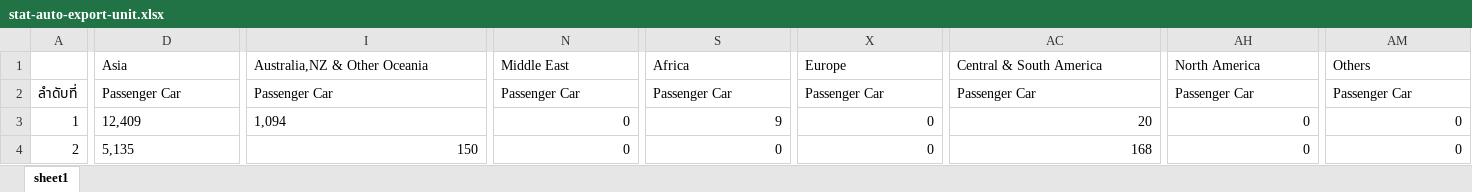
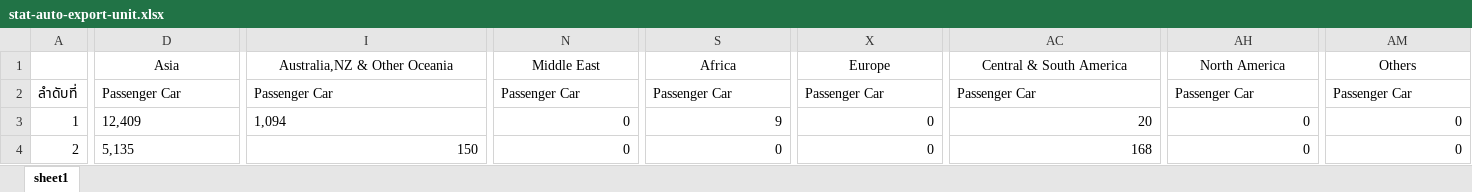
Before and after one commit to crispyporkwithholybasil/5001-DADS-miniproject, an Excel workbook: stat-auto-export-unit.xlsx, sheet sheet1, drawn as a sheet; only a part is shown, gaps mark what is left out; values as stored, in another font and other column widths than the file's, no borders; the diff covers the shown part only; the diff names each change by its address in the sheet, - before the commit and + after, or states it on an @@ line.

Commit message:
re-upload-stat-auto-export-unit

```diff
--- a/stat-auto-export-unit.xlsx (sheet sheet1)
+++ b/stat-auto-export-unit.xlsx (sheet sheet1)
-D1 alignment: left
+D1 alignment: center
+D1:H1 merged
-I1 alignment: left
+I1 alignment: center
+I1:M1 merged
-N1 alignment: left
+N1 alignment: center
+N1:R1 merged
-S1 alignment: left
+S1 alignment: center
+S1:W1 merged
-X1 alignment: left
+X1 alignment: center
+X1:AB1 merged
-AC1 alignment: left
+AC1 alignment: center
+AC1:AG1 merged
-AH1 alignment: left
+AH1 alignment: center
+AH1:AL1 merged
-AM1 alignment: left
+AM1 alignment: center
+AM1:AQ1 merged
```
Also changed, not shown: cell formats and merged cells elsewhere in this sheet.
